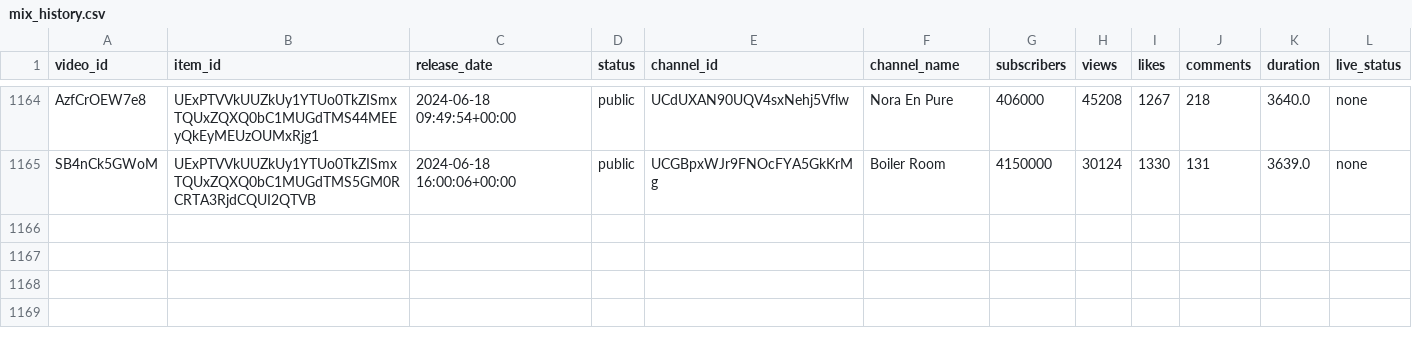
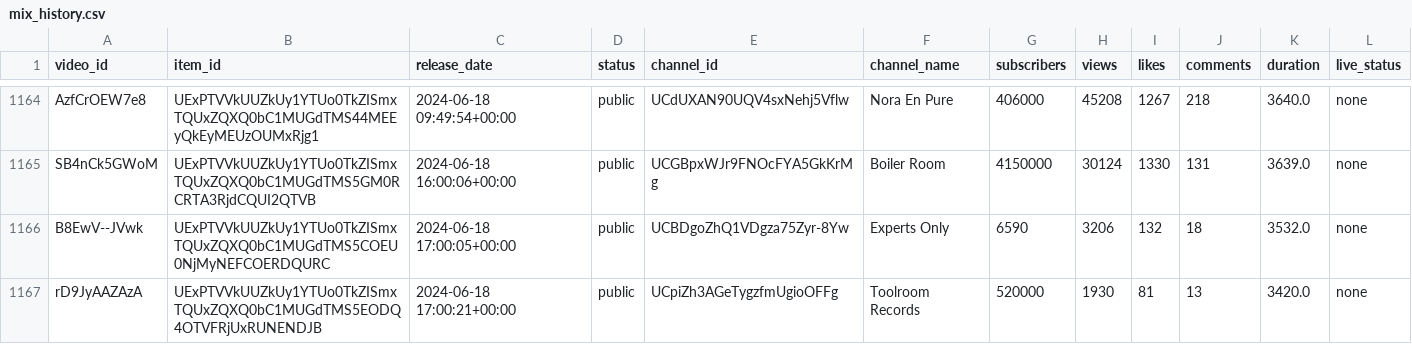
Before and after one commit to Dyl-M/auto_youtube_playlist, a CSV file: data/mix_history.csv, drawn as a sheet; only a part is shown, gaps mark what is left out.

```diff
--- a/data/mix_history.csv
+++ b/data/mix_history.csv
@@ -1165 +1165,3 @@ AzfCrOEW7e8,UExPTVVkUUZkUy1YTUo0TkZISmxTQUxZQXQ0bC1MUGdTMS44MEEyQkEyMEUzOUMxRjg1
 SB4nCk5GWoM,UExPTVVkUUZkUy1YTUo0TkZISmxTQUxZQXQ0bC1MUGdTMS5GM0RCRTA3RjdCQUI2QTVB,2024-06-18 16:00:06+00:00,public,UCGBpxWJr9FNOcFYA5GkKrMg,Boiler Room,4150000,30124,1330,131,3639.0,none
+B8EwV--JVwk,UExPTVVkUUZkUy1YTUo0TkZISmxTQUxZQXQ0bC1MUGdTMS5COEU0NjMyNEFCOERDQURC,2024-06-18 17:00:05+00:00,public,UCBDgoZhQ1VDgza75Zyr-8Yw,Experts Only,6590,3206,132,18,3532.0,none
+rD9JyAAZAzA,UExPTVVkUUZkUy1YTUo0TkZISmxTQUxZQXQ0bC1MUGdTMS5EODQ4OTVFRjUxRUNENDJB,2024-06-18 17:00:21+00:00,public,UCpiZh3AGeTygzfmUgioOFFg,Toolroom Records,520000,1930,81,13,3420.0,none
```
Also changed, not shown: 2 other files.
